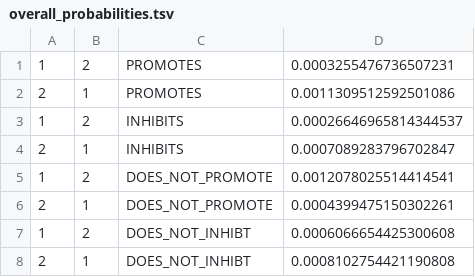
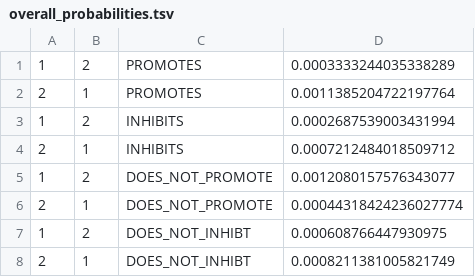
Before and after one commit to clulab/habitus-utils, a TSV file: outputs/overall_probabilities.tsv, drawn as a sheet.

```diff
--- a/outputs/overall_probabilities.tsv
+++ b/outputs/overall_probabilities.tsv
@@ -1,8 +1,8 @@
-1	2	PROMOTES	0.0003255476736507231
-2	1	PROMOTES	0.0011309512592501086
-1	2	INHIBITS	0.00026646965814344537
-2	1	INHIBITS	0.0007089283796702847
-1	2	DOES_NOT_PROMOTE	0.0012078025514414541
-2	1	DOES_NOT_PROMOTE	0.0004399475150302261
-1	2	DOES_NOT_INHIBT	0.0006066654425300608
-2	1	DOES_NOT_INHIBT	0.0008102754421190808
+1	2	PROMOTES	0.0003333244035338289
+2	1	PROMOTES	0.0011385204722197764
+1	2	INHIBITS	0.0002687539003431994
+2	1	INHIBITS	0.0007212484018509712
+1	2	DOES_NOT_PROMOTE	0.0012080157576343077
+2	1	DOES_NOT_PROMOTE	0.00044318424236027774
+1	2	DOES_NOT_INHIBT	0.000608766447930975
+2	1	DOES_NOT_INHIBT	0.0008211381005821749
```
Also changed, not shown: 1 other file.
